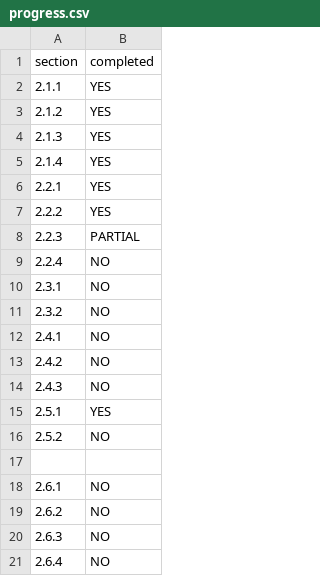
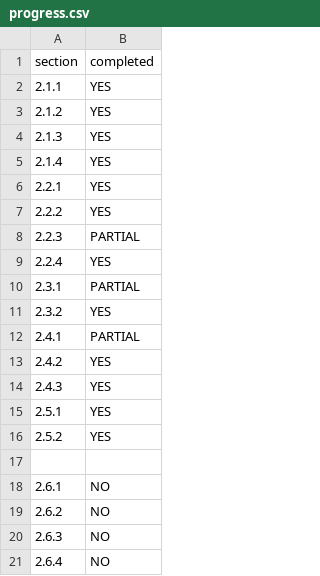
Before and after one commit to sherrywang615/Airbrb, a CSV file: progress.csv, drawn as a sheet.

```diff
--- a/progress.csv
+++ b/progress.csv
@@ -8,10 +8,10 @@ section,completed
 2.2.3,PARTIAL
-2.2.4,NO
-2.3.1,NO
-2.3.2,NO
-2.4.1,NO
-2.4.2,NO
-2.4.3,NO
+2.2.4,YES
+2.3.1,PARTIAL
+2.3.2,YES
+2.4.1,PARTIAL
+2.4.2,YES
+2.4.3,YES
 2.5.1,YES
-2.5.2,NO
+2.5.2,YES
 
```
Also changed, not shown: 23 other files.
